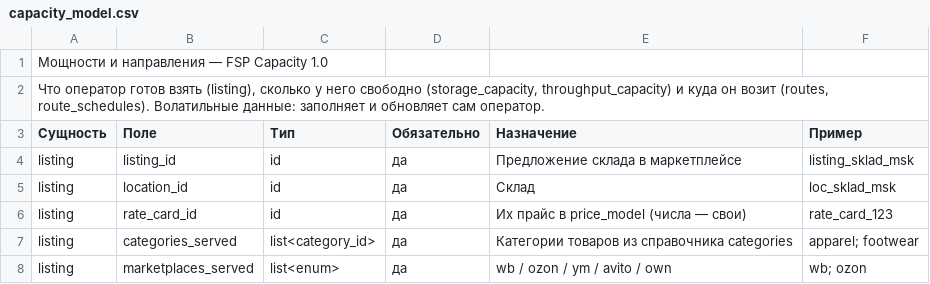
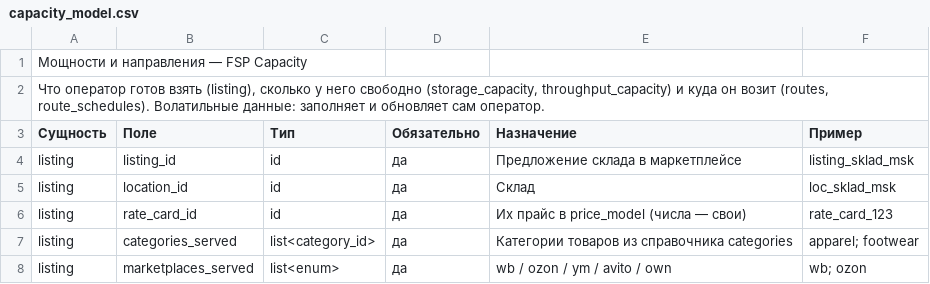
Before and after one commit to open-fsp/fsp, a CSV file: modules/capacity/capacity_model.csv, drawn as a sheet; only a part is shown.

```diff
--- a/modules/capacity/capacity_model.csv
+++ b/modules/capacity/capacity_model.csv
@@ -1,2 +1,2 @@
-Мощности и направления — FSP Capacity 1.0
+Мощности и направления — FSP Capacity
 "Что оператор готов взять (listing), сколько у него свободно (storage_capacity, throughput_capacity) и куда он возит (routes, route_schedules). Волатильные данные: заполняет и обновляет сам оператор."
```
Also changed, not shown: appendix/integrity_checks.csv, modules/capacity/rules.csv, 24 other files.
